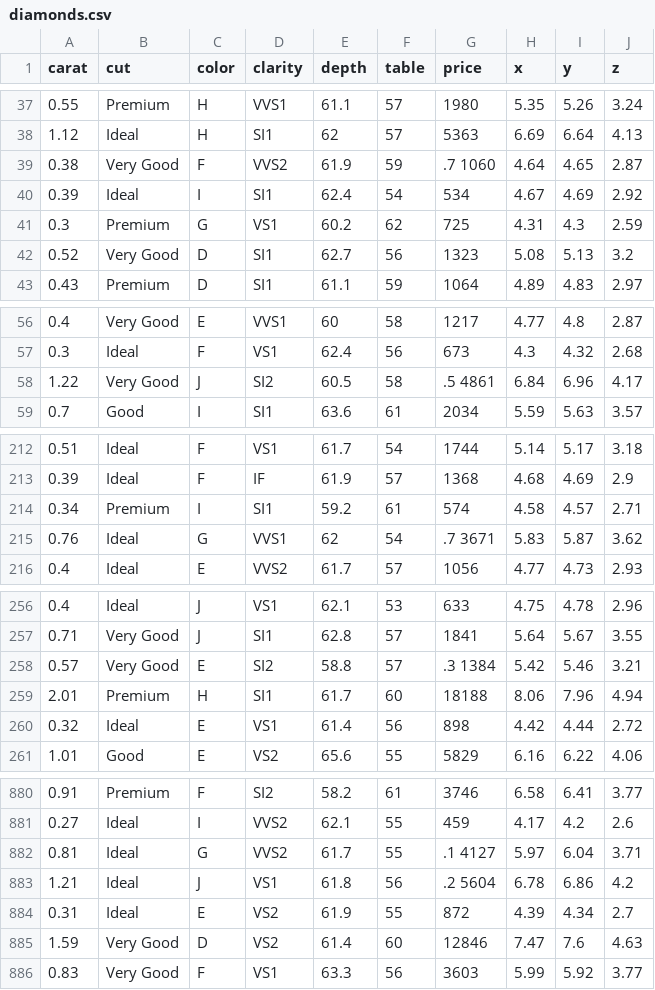
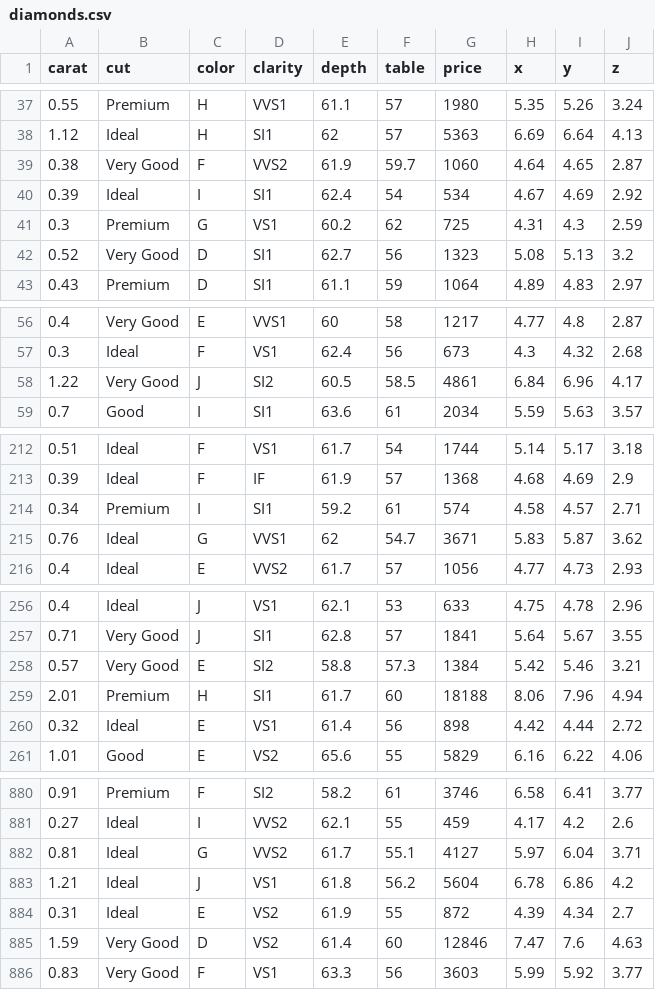
Before and after one commit to AI-MOO/Data_Scientist_with_R, a CSV file: 00_Datasets/diamonds.csv, drawn as a sheet; only a part is shown, gaps mark what is left out; the diff covers the shown part only.

Commit message:
dataset: diamonds

```diff
--- a/00_Datasets/diamonds.csv
+++ b/00_Datasets/diamonds.csv
@@ -38,3 +38,3 @@ carat,cut,color,clarity,depth,table,price,x,y,z
 1.12,Ideal,H,SI1,62,57,5363,6.69,6.64,4.13
-0.38,Very Good,F,VVS2,61.9,59,.7  1060,4.64,4.65,2.87
+0.38,Very Good,F,VVS2,61.9,59.7,1060,4.64,4.65,2.87
 0.39,Ideal,I,SI1,62.4,54,534,4.67,4.69,2.92
@@ -57,3 +57,3 @@ carat,cut,color,clarity,depth,table,price,x,y,z
 0.3,Ideal,F,VS1,62.4,56,673,4.3,4.32,2.68
-1.22,Very Good,J,SI2,60.5,58,.5  4861,6.84,6.96,4.17
+1.22,Very Good,J,SI2,60.5,58.5,4861,6.84,6.96,4.17
 0.7,Good,I,SI1,63.6,61,2034,5.59,5.63,3.57
@@ -214,3 +214,3 @@ carat,cut,color,clarity,depth,table,price,x,y,z
 0.34,Premium,I,SI1,59.2,61,574,4.58,4.57,2.71
-0.76,Ideal,G,VVS1,62,54,.7  3671,5.83,5.87,3.62
+0.76,Ideal,G,VVS1,62,54.7,3671,5.83,5.87,3.62
 0.4,Ideal,E,VVS2,61.7,57,1056,4.77,4.73,2.93
@@ -257,3 +257,3 @@ carat,cut,color,clarity,depth,table,price,x,y,z
 0.71,Very Good,J,SI1,62.8,57,1841,5.64,5.67,3.55
-0.57,Very Good,E,SI2,58.8,57,.3  1384,5.42,5.46,3.21
+0.57,Very Good,E,SI2,58.8,57.3,1384,5.42,5.46,3.21
 2.01,Premium,H,SI1,61.7,60,18188,8.06,7.96,4.94
@@ -881,4 +881,4 @@ carat,cut,color,clarity,depth,table,price,x,y,z
 0.27,Ideal,I,VVS2,62.1,55,459,4.17,4.2,2.6
-0.81,Ideal,G,VVS2,61.7,55,.1  4127,5.97,6.04,3.71
-1.21,Ideal,J,VS1,61.8,56,.2  5604,6.78,6.86,4.2
+0.81,Ideal,G,VVS2,61.7,55.1,4127,5.97,6.04,3.71
+1.21,Ideal,J,VS1,61.8,56.2,5604,6.78,6.86,4.2
 0.31,Ideal,E,VS2,61.9,55,872,4.39,4.34,2.7
```
Also changed, not shown: 14 edited cells elsewhere in this file.
